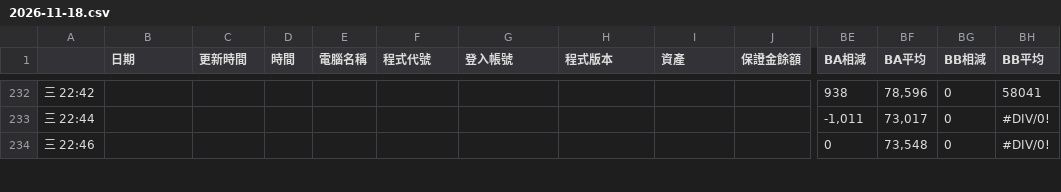
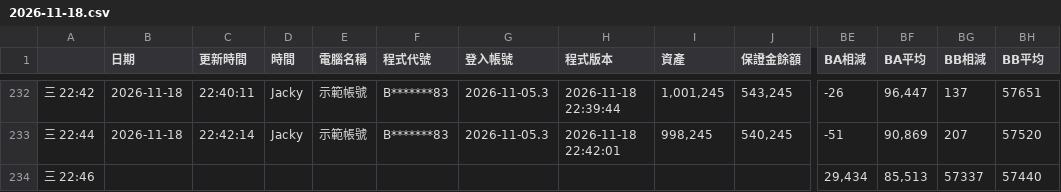
Before and after one commit to Joption-tw/sample, a CSV file: history/2026-11-18.csv, drawn as a sheet; only a part is shown, gaps mark what is left out; the diff covers the shown part only; the diff names each change by its address in the sheet, - before the commit and + after, or states it on an @@ line.

```diff
--- a/history/2026-11-18.csv
+++ b/history/2026-11-18.csv
-B232:B233 (日期): (empty)
+B232:B233 (日期): 2026-11-18
-C232 (更新時間): (empty)
+C232 (更新時間): 22:40:11
-D232:D233 (時間): (empty)
+D232:D233 (時間): Jacky
-E232:E233 (電腦名稱): (empty)
+E232:E233 (電腦名稱): 示範帳號
-F232:F233 (程式代號): (empty)
+F232:F233 (程式代號): B*******83
-G232:G233 (登入帳號): (empty)
+G232:G233 (登入帳號): 2026-11-05.3
-H232 (程式版本): (empty)
+H232 (程式版本): 2026-11-18 22:39:44
-I232 (資產): (empty)
+I232 (資產): 1,001,245
-J232 (保證金餘額): (empty)
+J232 (保證金餘額): 543,245
-BE232 (BA相減): 938
+BE232 (BA相減): -26
-BF232 (BA平均): 78,596
+BF232 (BA平均): 96,447
-BG232 (BB相減): 0
+BG232 (BB相減): 137
-BH232 (BB平均): 58041
+BH232 (BB平均): 57651
-C233 (更新時間): (empty)
+C233 (更新時間): 22:42:14
-H233 (程式版本): (empty)
+H233 (程式版本): 2026-11-18 22:42:01
-I233 (資產): (empty)
+I233 (資產): 998,245
-J233 (保證金餘額): (empty)
+J233 (保證金餘額): 540,245
-BE233 (BA相減): -1,011
+BE233 (BA相減): -51
-BF233 (BA平均): 73,017
+BF233 (BA平均): 90,869
-BG233 (BB相減): 0
+BG233 (BB相減): 207
-BH233 (BB平均): #DIV/0!
+BH233 (BB平均): 57520
-BE234 (BA相減): 0
+BE234 (BA相減): 29,434
-BF234 (BA平均): 73,548
+BF234 (BA平均): 85,513
-BG234 (BB相減): 0
+BG234 (BB相減): 57337
-BH234 (BB平均): #DIV/0!
+BH234 (BB平均): 57440
```
Also changed, not shown: 100 edited cells elsewhere in this file.
